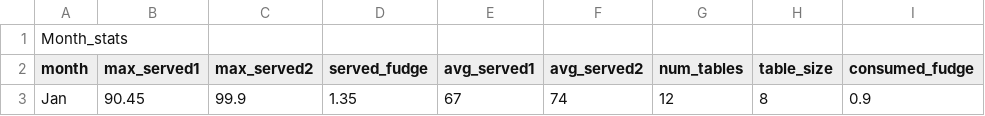
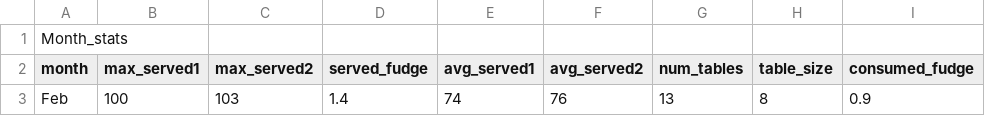
Before and after one commit to dangyogi/bean-counter, a CSV file: Month_stats.csv, drawn as a sheet.

```diff
--- a/Month_stats.csv
+++ b/Month_stats.csv
@@ -2,2 +2,2 @@ Month_stats
 month|max_served1|max_served2|served_fudge|avg_served1|avg_served2|num_tables|table_size|consumed_fudge
-Jan  |      90.45|       99.9|        1.35|         67|         74|        12|         8|           0.9
+Feb  |        100|        103|         1.4|         74|         76|        13|         8|           0.9
```
Also changed, not shown: Order_stats.csv, beans.csv, 5 other files.
